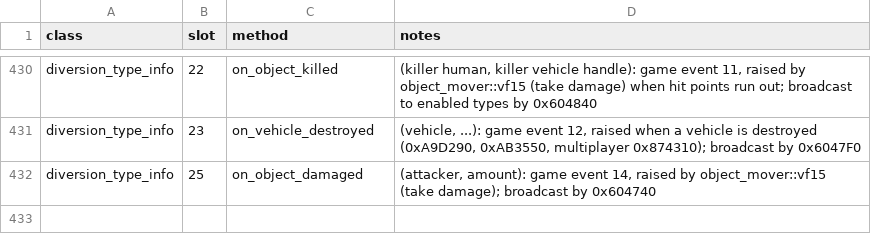
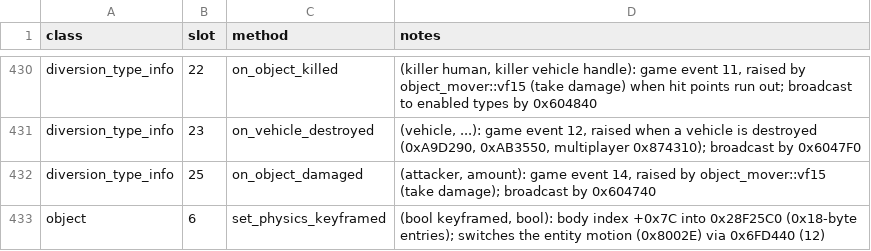
Before and after one commit to 16austin16/SR2-Decomp, a CSV file: docs/vtable_slots.csv, drawn as a sheet; only a part is shown, gaps mark what is left out.

```diff
--- a/docs/vtable_slots.csv
+++ b/docs/vtable_slots.csv
@@ -432 +432,2 @@ diversion_type_info,23,on_vehicle_destroyed,"(vehicle, ...): game event 12, rais
 diversion_type_info,25,on_object_damaged,"(attacker, amount): game event 14, raised by object_mover::vf15 (take damage); broadcast by 0x604740"
+object,6,set_physics_keyframed,"(bool keyframed, bool): body index +0x7C into 0x28F25C0 (0x18-byte entries); switches the entity motion (0x8002E) via 0x6FD440 (12)"
```
Also changed, not shown: 3 other files.
